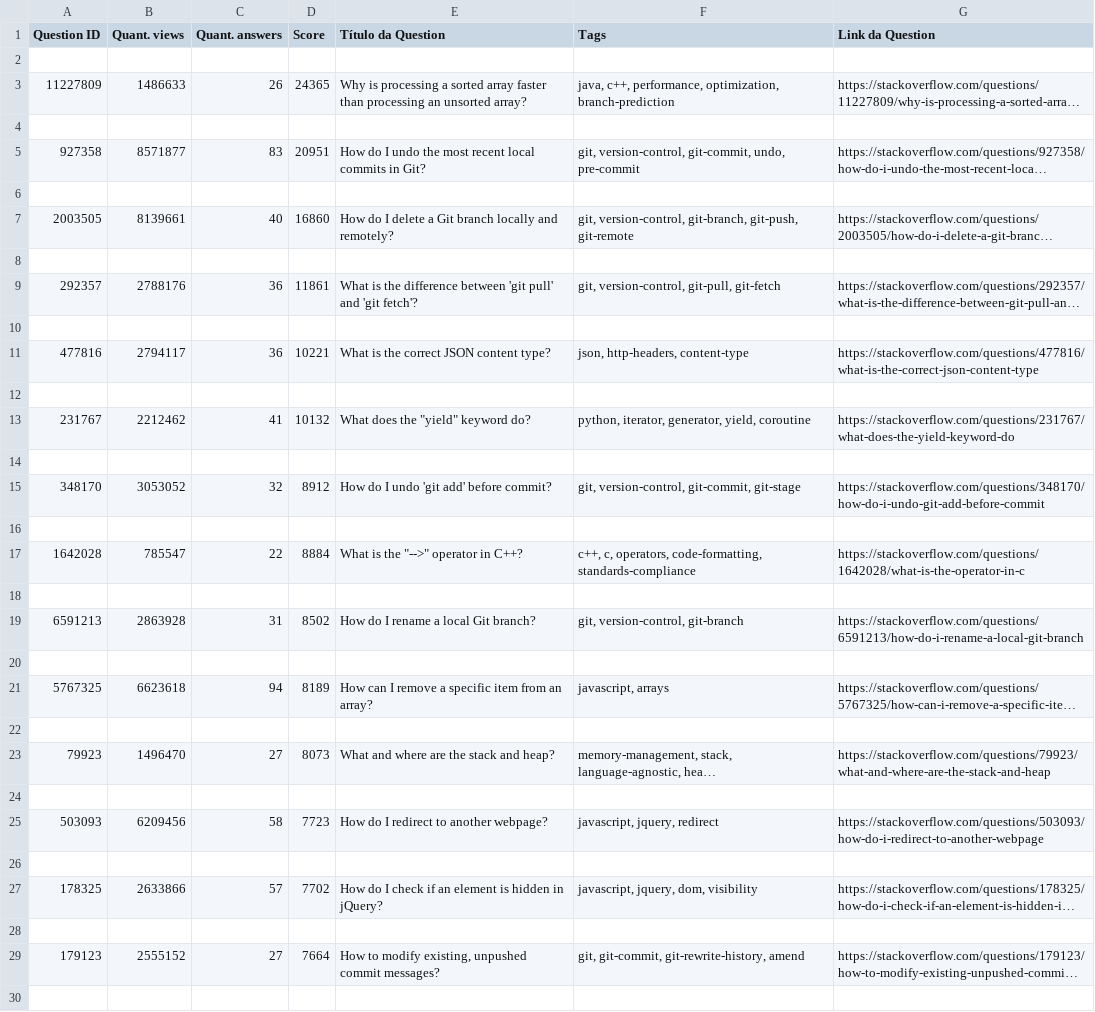
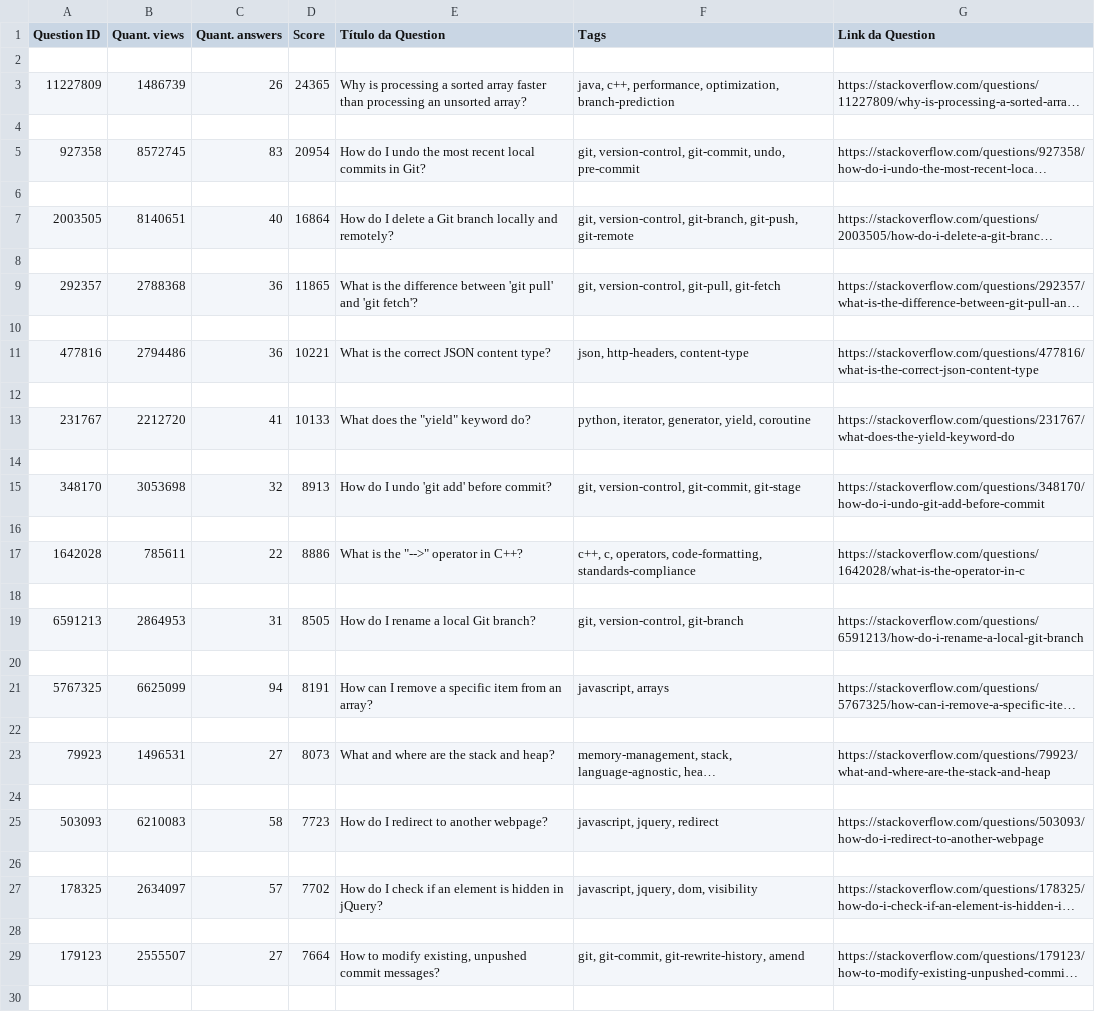
Before and after one commit to MateusSantosFonseca/LabEX2_AnaliseStackOverflowGitHub, a CSV file: QuestoesStackoverflow/questions_stackoverflow.csv, drawn as a sheet; only a part is shown; long unchanged cells end in …; the diff covers the shown part only; the diff names each change by its address in the sheet, - before the commit and + after, or states it on an @@ line.

```diff
--- a/QuestoesStackoverflow/questions_stackoverflow.csv
+++ b/QuestoesStackoverflow/questions_stackoverflow.csv
-B3 (Quant. views): 1486633
+B3 (Quant. views): 1486739
-B5 (Quant. views): 8571877
+B5 (Quant. views): 8572745
-D5 (Score): 20951
+D5 (Score): 20954
-B7 (Quant. views): 8139661
+B7 (Quant. views): 8140651
-D7 (Score): 16860
+D7 (Score): 16864
-B9 (Quant. views): 2788176
+B9 (Quant. views): 2788368
-D9 (Score): 11861
+D9 (Score): 11865
-B11 (Quant. views): 2794117
+B11 (Quant. views): 2794486
-B13 (Quant. views): 2212462
+B13 (Quant. views): 2212720
-D13 (Score): 10132
+D13 (Score): 10133
-B15 (Quant. views): 3053052
+B15 (Quant. views): 3053698
-D15 (Score): 8912
+D15 (Score): 8913
-B17 (Quant. views): 785547
+B17 (Quant. views): 785611
-D17 (Score): 8884
+D17 (Score): 8886
-B19 (Quant. views): 2863928
+B19 (Quant. views): 2864953
-D19 (Score): 8502
+D19 (Score): 8505
-B21 (Quant. views): 6623618
+B21 (Quant. views): 6625099
-D21 (Score): 8189
+D21 (Score): 8191
-B23 (Quant. views): 1496470
+B23 (Quant. views): 1496531
-B25 (Quant. views): 6209456
+B25 (Quant. views): 6210083
-B27 (Quant. views): 2633866
+B27 (Quant. views): 2634097
-B29 (Quant. views): 2555152
+B29 (Quant. views): 2555507
```
Also changed, not shown: 111 edited cells elsewhere in this file, RepositoriosAnalisados/0026_create-react-app/top_issues_info.csv, RepositoriosAnalisados/0041_terminal/top_issues_info.csv, 18 other files.
